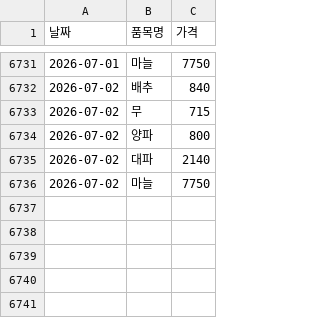
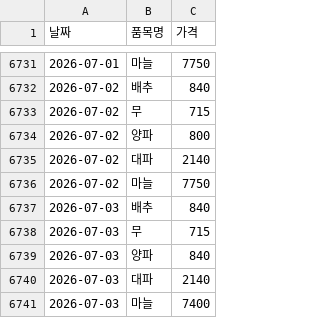
Before and after one commit to dudfyd84-ai/cabbage-price-bot, a CSV file: kamis_veg_daily.csv, drawn as a sheet; only a part is shown, gaps mark what is left out; the diff names each change by its address in the sheet, - before the commit and + after, or states it on an @@ line.

```diff
--- a/kamis_veg_daily.csv
+++ b/kamis_veg_daily.csv
+row 6737: 2026-07-03 | 배추 | 840
+row 6738: 2026-07-03 | 무 | 715
+row 6739: 2026-07-03 | 양파 | 840
+row 6740: 2026-07-03 | 대파 | 2140
+row 6741: 2026-07-03 | 마늘 | 7400
```
Also changed, not shown: garak_cabbage_intake.csv, weather_asos_data.csv, 10 other files.
